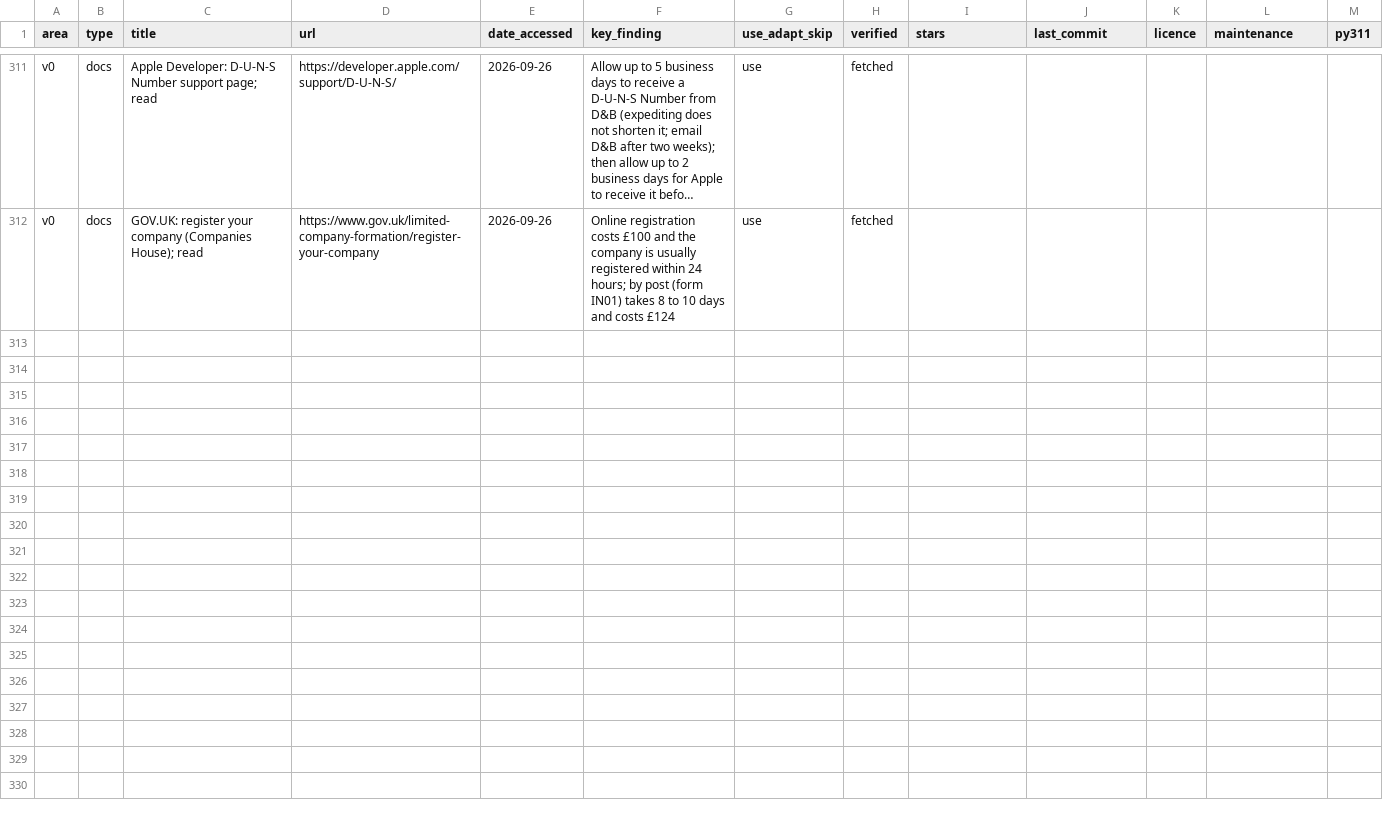
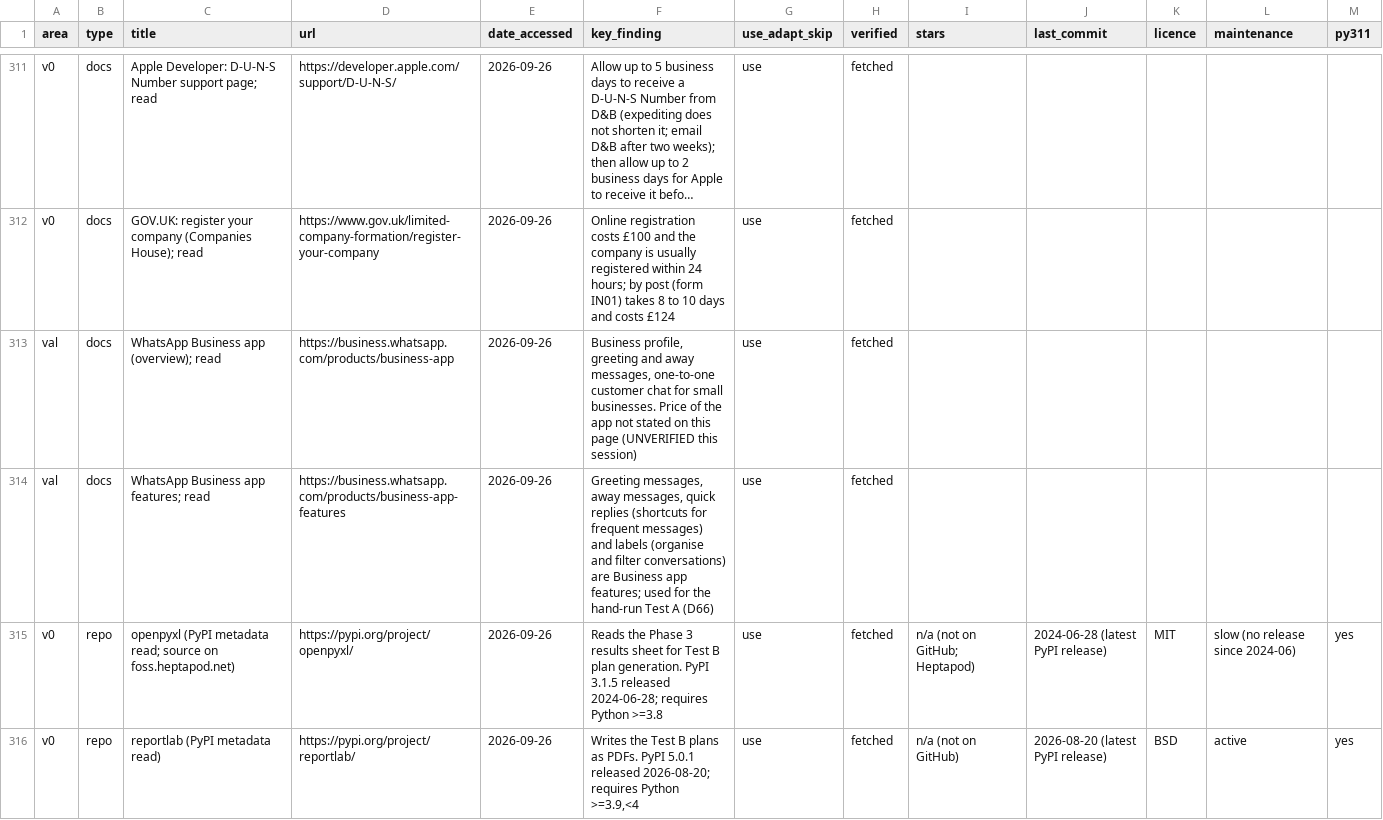
Before and after one commit to Abramceeeek/Sofia.K, a CSV file: research/sources.csv, drawn as a sheet; only a part is shown, gaps mark what is left out; long unchanged cells end in …; the diff names each change by its address in the sheet, - before the commit and + after, or states it on an @@ line.

```diff
--- a/research/sources.csv
+++ b/research/sources.csv
+row 313: val | docs | WhatsApp Business app (overview); read | https://business.whatsapp.com/products/business-app | 2026-09-26 | Business profile, greeting and away messages, one-to-one customer chat for small businesses. Price of the app not stated on this page (UNVERIFIED this session) | use | fetched
+row 314: val | docs | WhatsApp Business app features; read | https://business.whatsapp.com/products/business-app-features | 2026-09-26 | Greeting messages, away messages, quick replies (shortcuts for frequent messages) and labels (organise and filter conversations) are Business app features; used for the hand-run Test A (D66) | use | fetched
+row 315: v0 | repo | openpyxl (PyPI metadata read; source on foss.heptapod.net) | https://pypi.org/project/openpyxl/ | 2026-09-26 | Reads the Phase 3 results sheet for Test B plan generation. PyPI 3.1.5 released 2024-06-28; requires Python >=3.8 | use | fetched | n/a (not on GitHub; Heptapod) | 2024-06-28 (latest PyPI release) | MIT | slow (no release since 2024-06) | yes
+row 316: v0 | repo | reportlab (PyPI metadata read) | https://pypi.org/project/reportlab/ | 2026-09-26 | Writes the Test B plans as PDFs. PyPI 5.0.1 released 2026-08-20; requires Python >=3.9,<4 | use | fetched | n/a (not on GitHub) | 2026-08-20 (latest PyPI release) | BSD | active | yes
```
Also changed, not shown: 24 other files.
